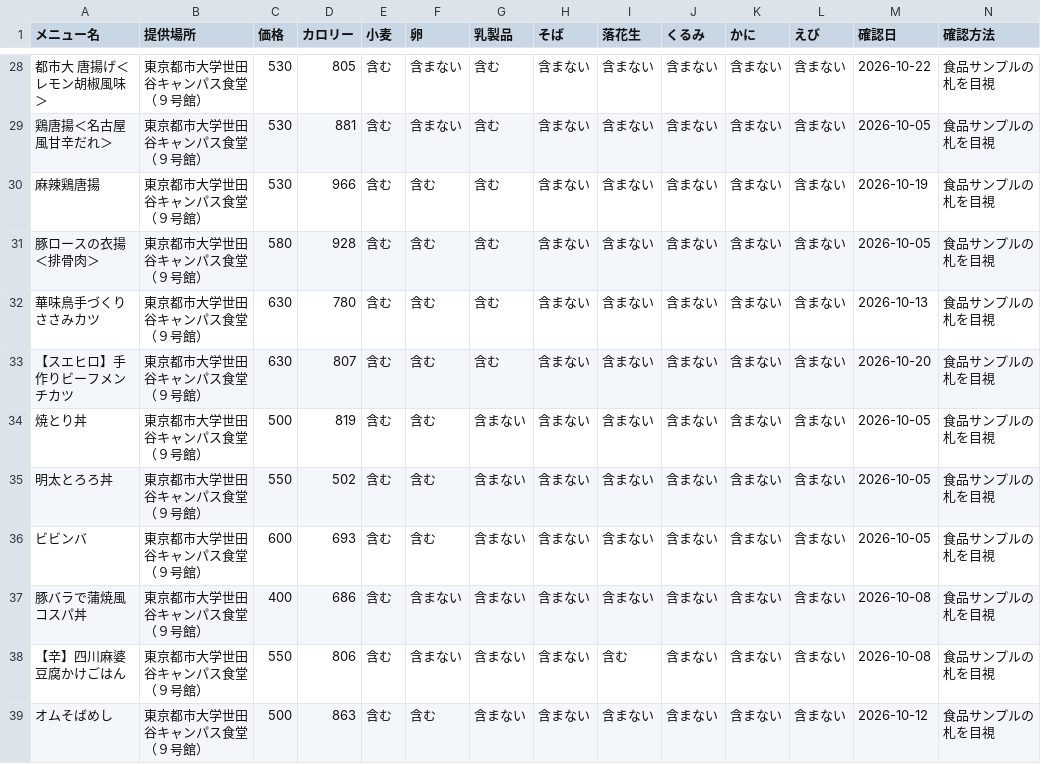
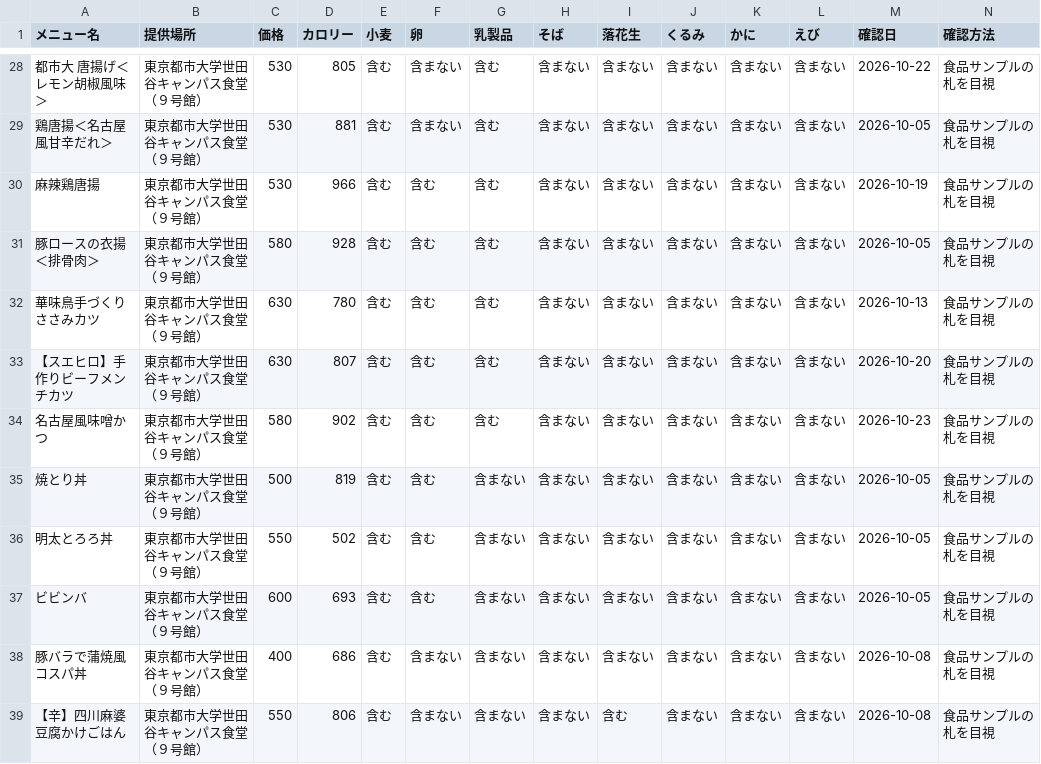
Before and after one commit to NimniM1848/tcu_sc_gakushoku_allergy_list, a CSV file: menu.csv, drawn as a sheet; only a part is shown, gaps mark what is left out; the shorter side is filled out with more unchanged rows; rows hold the shown columns only; the diff names each change by its address in the sheet, - before the commit and + after, or states it on an @@ line.

```diff
--- a/menu.csv
+++ b/menu.csv
+row 34: 名古屋風味噌かつ | 東京都市大学世田谷キャンパス食堂（９号館） | 580 | 902 | 含む | 含む | 含む | 含まない | 含まない | 含まない | 含まない | 含まない | 2026-10-23 | 食品サンプルの札を目視
```
Also changed, not shown: 1 other file.
